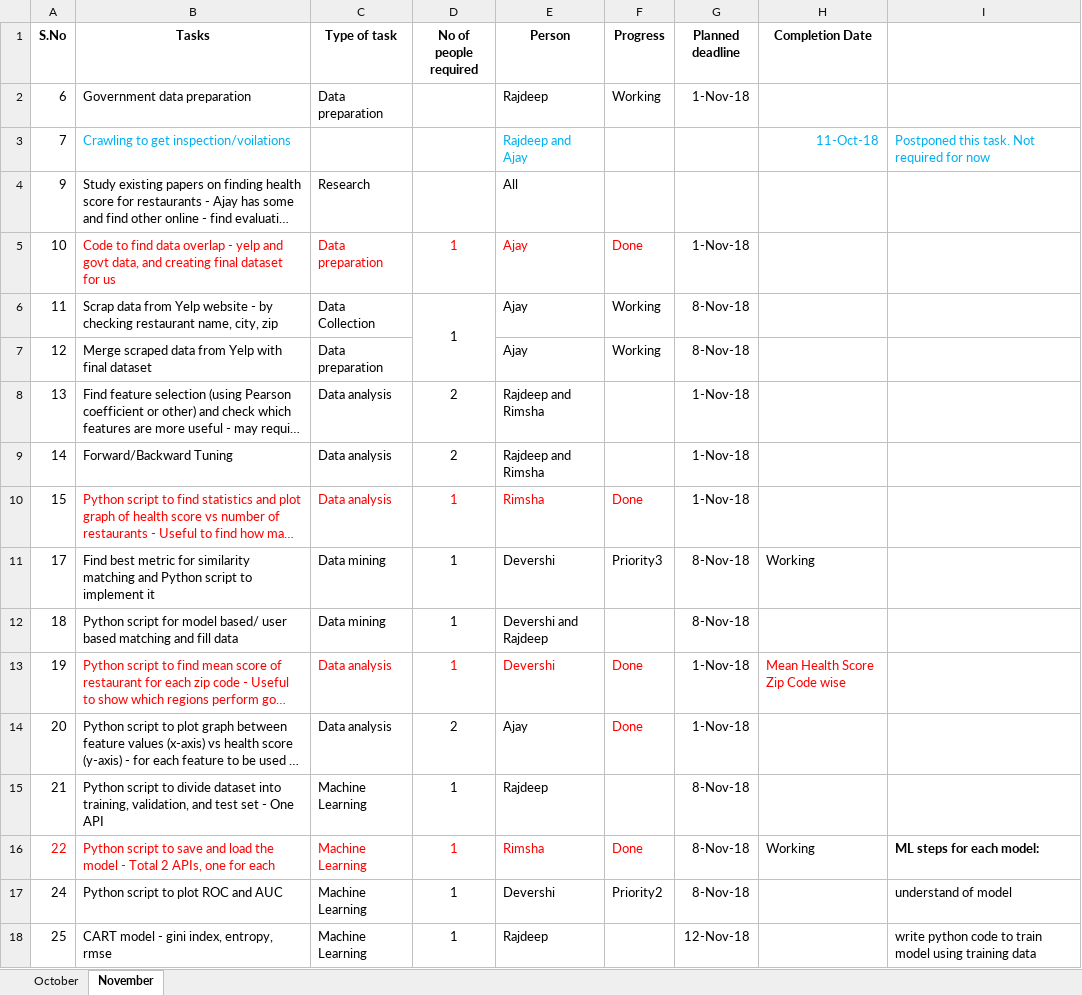
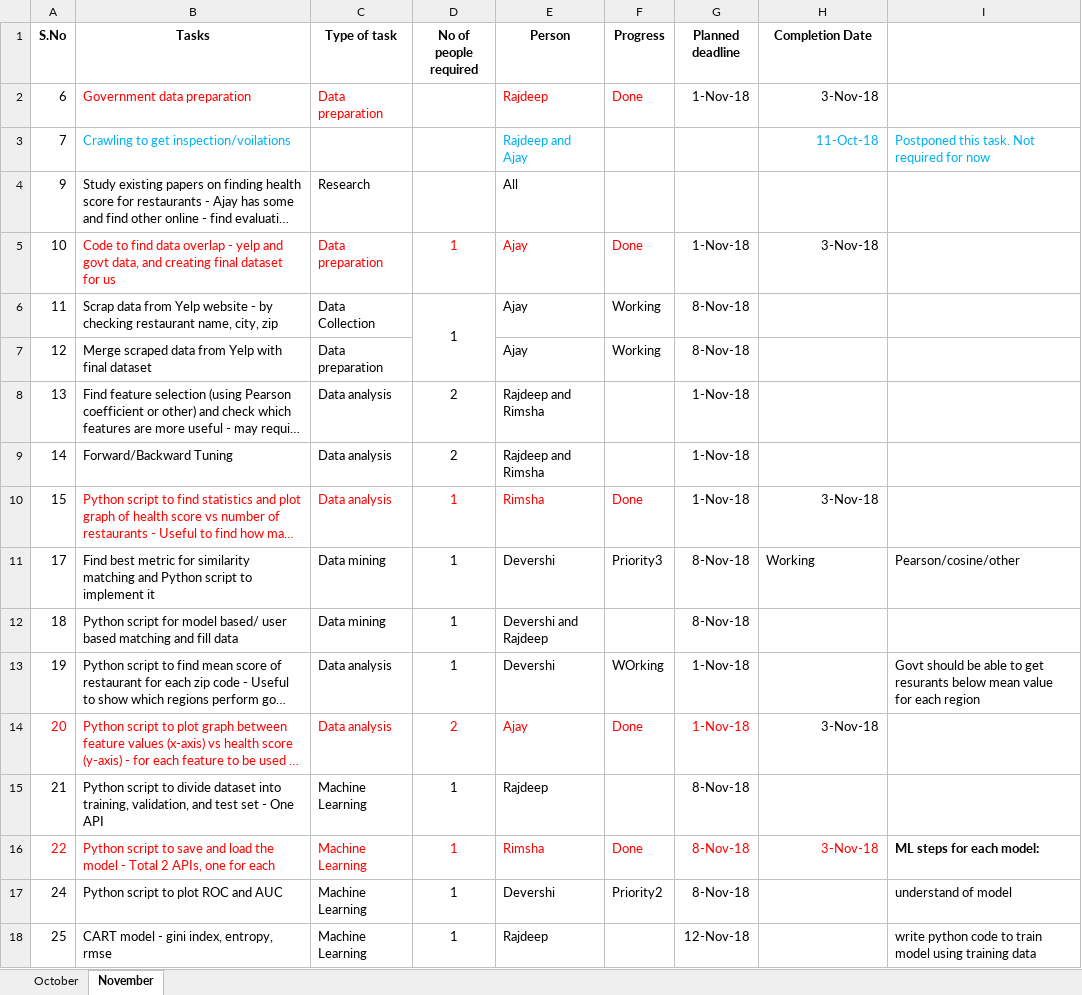
Before and after one commit to ajayan-nitkkr/INF553-YelpProject, an Excel workbook: Overview_and_Updates/Task Management.xlsx, sheet November, drawn as a sheet; only a part is shown; long unchanged cells end in …; values as stored, in another font and other column widths than the file's, no borders; the diff names each change by its address in the sheet, - before the commit and + after, or states it on an @@ line.

Commit message:
Updating completed tasks

```diff
--- a/Overview_and_Updates/Task Management.xlsx (sheet November)
+++ b/Overview_and_Updates/Task Management.xlsx (sheet November)
-B2:C2 text colour: black
+B2:C2 text colour: #FF0000
-E2:F2 text colour: black
+E2:F2 text colour: #FF0000
-F2 (Progress): Working
+F2 (Progress): Done
-H2 (Completion Date): (empty)
+H2 (Completion Date): 3-Nov-18
-H5 (Completion Date): (empty)
+H5 (Completion Date): 3-Nov-18
-H10 (Completion Date): (empty)
+H10 (Completion Date): 3-Nov-18
-I11: (empty)
+I11: Pearson/cosine/other
-B13:F13 text colour: #FF0000
+B13:F13 text colour: black
-F13 (Progress): Done
+F13 (Progress): WOrking
-H13 (Completion Date): Mean Health Score Zip Code wise
+H13 (Completion Date): (empty)
-I13: (empty)
+I13: Govt should be able to get resurants below mean value for each region
-A14:E14 text colour: black
+A14:E14 text colour: #FF0000
-G14 text colour: black
+G14 text colour: #FF0000
-H14 (Completion Date): (empty)
+H14 (Completion Date): 3-Nov-18
-G16:H16 text colour: black
+G16:H16 text colour: #FF0000
-H16 (Completion Date): Working
+H16 (Completion Date): 3-Nov-18
```
